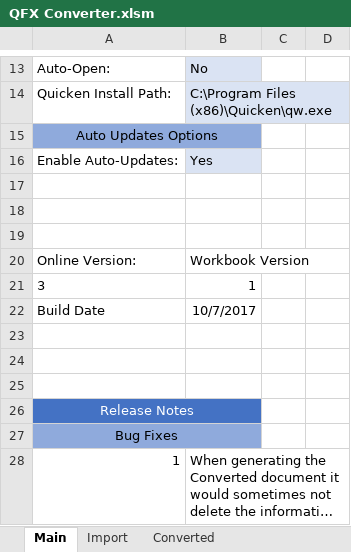
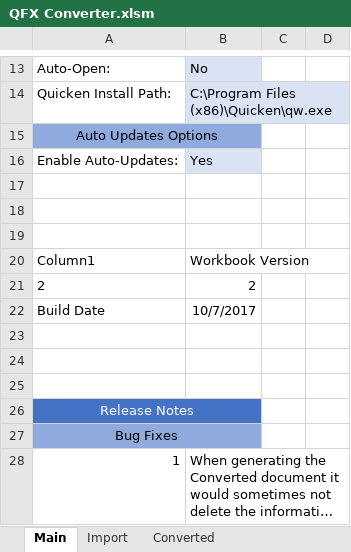
Before and after one commit to ScottUlmer/Excel, an Excel workbook: QFX Converter.xlsm, sheet Main, drawn as a sheet; only a part is shown, gaps mark what is left out; long unchanged cells end in …; values as stored, in another font and other column widths than the file's, no borders; charts and pictures and conditional formats and table styles not drawn; removed rows and columns are numbered as before the commit, all else as after; the diff names each change by its address in the sheet, - before the commit and + after, or states it on an @@ line.

Commit message:
Add files via upload

```diff
--- a/QFX Converter.xlsm (sheet Main)
+++ b/QFX Converter.xlsm (sheet Main)
-A20: Online Version:
+A20: Column1
-row 21: 3 | 1
+row 21: 2 | 2
```
